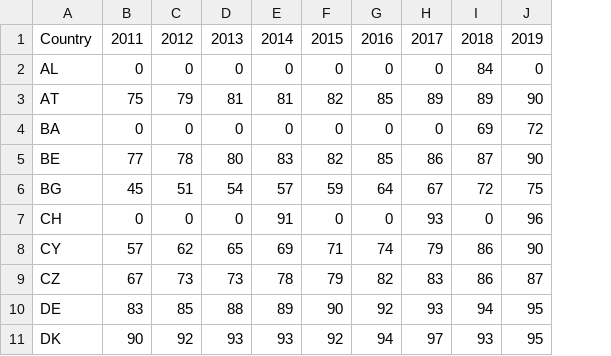
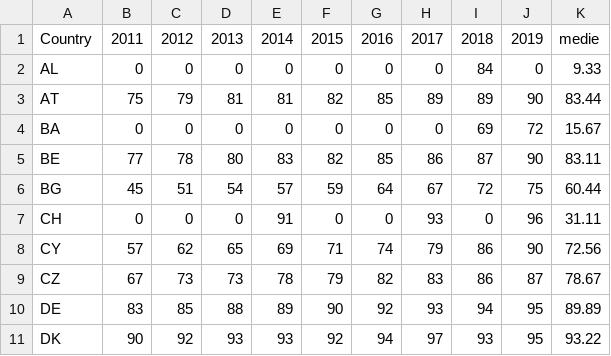
Before and after one commit to toni1333/National-Python-11, a CSV file: saptamana5_web-intro/temaJson.csv, drawn as a sheet; only a part is shown; the diff names each change by its address in the sheet, - before the commit and + after, or states it on an @@ line.

```diff
--- a/saptamana5_web-intro/temaJson.csv
+++ b/saptamana5_web-intro/temaJson.csv
+column K, rows 1-11: medie | 9.33 | 83.44 | 15.67 | 83.11 | 60.44 | 31.11 | 72.56 | 78.67 | 89.89 | 93.22
```
Also changed, not shown: 4 other files.
